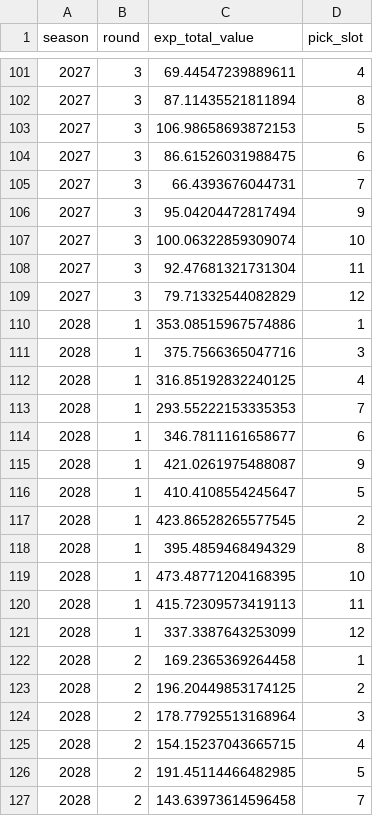
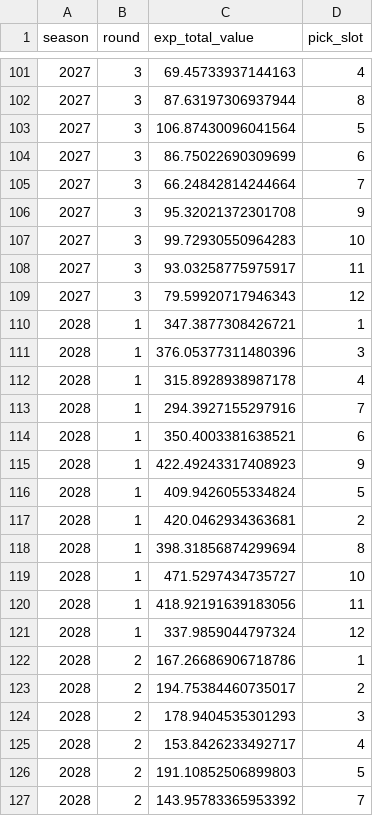
Before and after one commit to CalebSkinner1/FantasyDynasty, a CSV file: Data/all_draft_pick_exp_values.csv, drawn as a sheet; only a part is shown, gaps mark what is left out; the diff covers the shown part only.

```diff
--- a/Data/all_draft_pick_exp_values.csv
+++ b/Data/all_draft_pick_exp_values.csv
@@ -101,27 +101,27 @@ season,round,exp_total_value,pick_slot
-2027,3,69.44547239889611,4
-2027,3,87.11435521811894,8
-2027,3,106.98658693872153,5
-2027,3,86.61526031988475,6
-2027,3,66.4393676044731,7
-2027,3,95.04204472817494,9
-2027,3,100.06322859309074,10
-2027,3,92.47681321731304,11
-2027,3,79.71332544082829,12
-2028,1,353.08515967574886,1
-2028,1,375.7566365047716,3
-2028,1,316.85192832240125,4
-2028,1,293.55222153335353,7
-2028,1,346.7811161658677,6
-2028,1,421.0261975488087,9
-2028,1,410.4108554245647,5
-2028,1,423.86528265577545,2
-2028,1,395.4859468494329,8
-2028,1,473.48771204168395,10
-2028,1,415.72309573419113,11
-2028,1,337.3387643253099,12
-2028,2,169.2365369264458,1
-2028,2,196.20449853174125,2
-2028,2,178.77925513168964,3
-2028,2,154.15237043665715,4
-2028,2,191.45114466482985,5
-2028,2,143.63973614596458,7
+2027,3,69.45733937144163,4
+2027,3,87.63197306937944,8
+2027,3,106.87430096041564,5
+2027,3,86.75022690309699,6
+2027,3,66.24842814244664,7
+2027,3,95.32021372301708,9
+2027,3,99.72930550964283,10
+2027,3,93.03258775975917,11
+2027,3,79.59920717946343,12
+2028,1,347.3877308426721,1
+2028,1,376.05377311480396,3
+2028,1,315.8928938987178,4
+2028,1,294.3927155297916,7
+2028,1,350.4003381638521,6
+2028,1,422.49243317408923,9
+2028,1,409.9426055334824,5
+2028,1,420.0462934363681,2
+2028,1,398.31856874299694,8
+2028,1,471.5297434735727,10
+2028,1,418.92191639183056,11
+2028,1,337.9859044797324,12
+2028,2,167.26686906718786,1
+2028,2,194.75384460735017,2
+2028,2,178.9404535301293,3
+2028,2,153.8426233492717,4
+2028,2,191.10852506899803,5
+2028,2,143.95783365953392,7
```
Also changed, not shown: 81 edited cells elsewhere in this file, Data/final_standings_odds.csv, Shiny/Saved Files/basic_info_df.csv, 33 other files.
